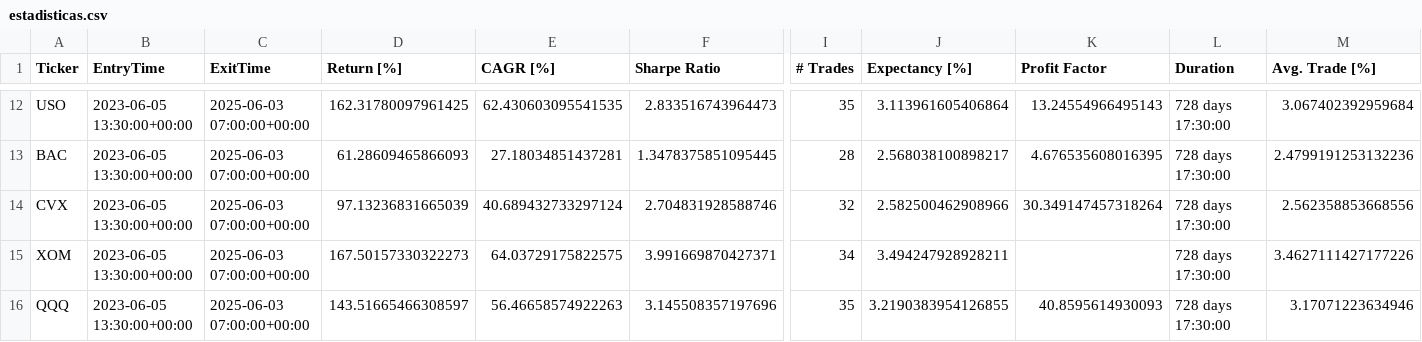
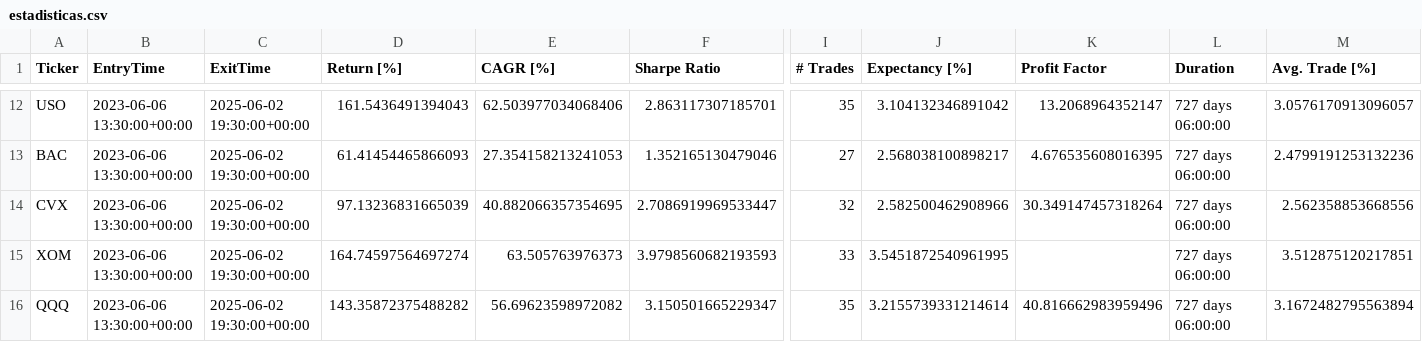
Before and after one commit to kaliinversionesyservicios/TraderEstrategias, a CSV file: data/backtesting/estadisticas.csv, drawn as a sheet; only a part is shown, gaps mark what is left out; the diff covers the shown part only; the diff names each change by its address in the sheet, - before the commit and + after, or states it on an @@ line.

```diff
--- a/data/backtesting/estadisticas.csv
+++ b/data/backtesting/estadisticas.csv
-B12:B16 (EntryTime): 2023-06-05 13:30:00+00:00
+B12:B16 (EntryTime): 2023-06-06 13:30:00+00:00
-C12:C16 (ExitTime): 2025-06-03 07:00:00+00:00
+C12:C16 (ExitTime): 2025-06-02 19:30:00+00:00
-D12 (Return [%]): 162.31780097961425
+D12 (Return [%]): 161.5436491394043
-E12 (CAGR [%]): 62.430603095541535
+E12 (CAGR [%]): 62.503977034068406
-F12 (Sharpe Ratio): 2.833516743964473
+F12 (Sharpe Ratio): 2.863117307185701
-J12 (Expectancy [%]): 3.113961605406864
+J12 (Expectancy [%]): 3.104132346891042
-K12 (Profit Factor): 13.24554966495143
+K12 (Profit Factor): 13.2068964352147
-L12:L16 (Duration): 728 days 17:30:00
+L12:L16 (Duration): 727 days 06:00:00
-M12 (Avg. Trade [%]): 3.067402392959684
+M12 (Avg. Trade [%]): 3.0576170913096057
-D13 (Return [%]): 61.28609465866093
+D13 (Return [%]): 61.41454465866093
-E13 (CAGR [%]): 27.18034851437281
+E13 (CAGR [%]): 27.354158213241053
-F13 (Sharpe Ratio): 1.3478375851095445
+F13 (Sharpe Ratio): 1.352165130479046
-I13 (# Trades): 28
+I13 (# Trades): 27
-E14 (CAGR [%]): 40.689432733297124
+E14 (CAGR [%]): 40.882066357354695
-F14 (Sharpe Ratio): 2.704831928588746
+F14 (Sharpe Ratio): 2.7086919969533447
-D15 (Return [%]): 167.50157330322273
+D15 (Return [%]): 164.74597564697274
-E15 (CAGR [%]): 64.03729175822575
+E15 (CAGR [%]): 63.505763976373
-F15 (Sharpe Ratio): 3.991669870427371
+F15 (Sharpe Ratio): 3.9798560682193593
-I15 (# Trades): 34
+I15 (# Trades): 33
-J15 (Expectancy [%]): 3.494247928928211
+J15 (Expectancy [%]): 3.5451872540961995
-M15 (Avg. Trade [%]): 3.4627111427177226
+M15 (Avg. Trade [%]): 3.512875120217851
-D16 (Return [%]): 143.51665466308597
+D16 (Return [%]): 143.35872375488282
-E16 (CAGR [%]): 56.46658574922263
+E16 (CAGR [%]): 56.69623598972082
-F16 (Sharpe Ratio): 3.145508357197696
+F16 (Sharpe Ratio): 3.150501665229347
-J16 (Expectancy [%]): 3.2190383954126855
+J16 (Expectancy [%]): 3.2155739331214614
-K16 (Profit Factor): 40.8595614930093
+K16 (Profit Factor): 40.816662983959496
-M16 (Avg. Trade [%]): 3.17071223634946
+M16 (Avg. Trade [%]): 3.1672482795563894
```
Also changed, not shown: 86 edited cells elsewhere in this file, data/backtesting/trades.csv, 1 other file.
